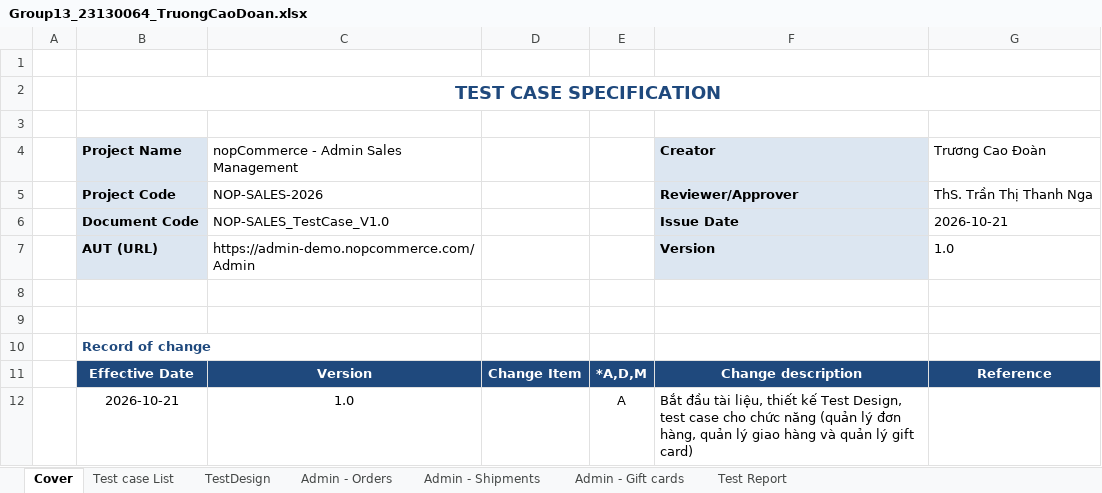
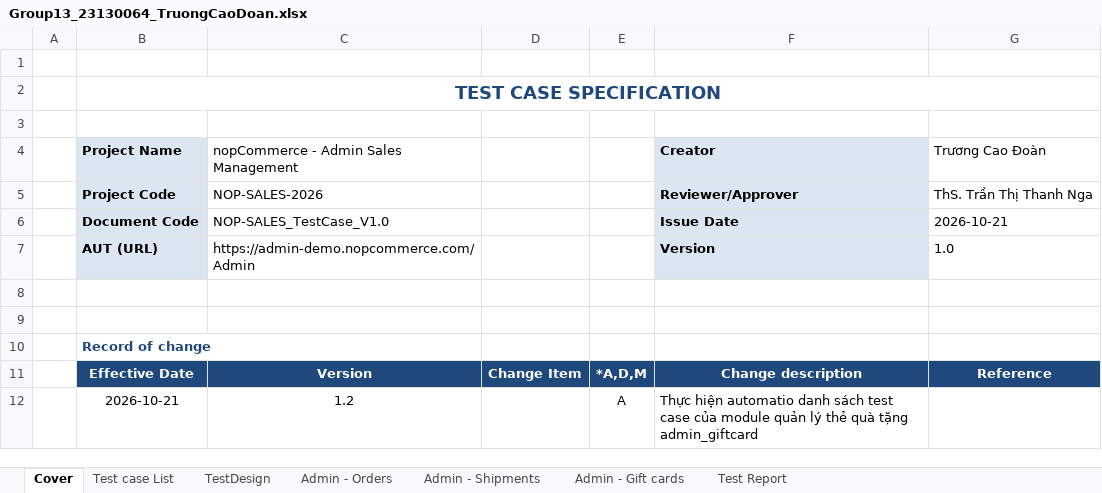
Before and after one commit to thanhtruc379994/Tester, an Excel workbook: 23130064_TruongCaoDoan/Group13_23130064_TruongCaoDoan.xlsx, sheet Cover, drawn as a sheet; values as stored, in another font and other column widths than the file's, no borders; the diff names each change by its address in the sheet, - before the commit and + after, or states it on an @@ line.

Commit message:
Thực hiện automation testing của modul quản lý thẻ quà tặng admin_giftcard

```diff
--- a/23130064_TruongCaoDoan/Group13_23130064_TruongCaoDoan.xlsx (sheet Cover)
+++ b/23130064_TruongCaoDoan/Group13_23130064_TruongCaoDoan.xlsx (sheet Cover)
-C12: 1.0
+C12: 1.2
-F12 (Creator): Bắt đầu tài liệu, thiết kế Test Design, test case cho chức năng (quản lý đơn hàng, quản lý giao hàng và quản lý gift card)
+F12 (Creator): Thực hiện automatio danh sách test case của module quản lý thẻ quà tặng admin_giftcard
```
Also changed, not shown: sheet Admin - Gift cards, sheet Test Report, sheet TestDesign, 2 other files.
